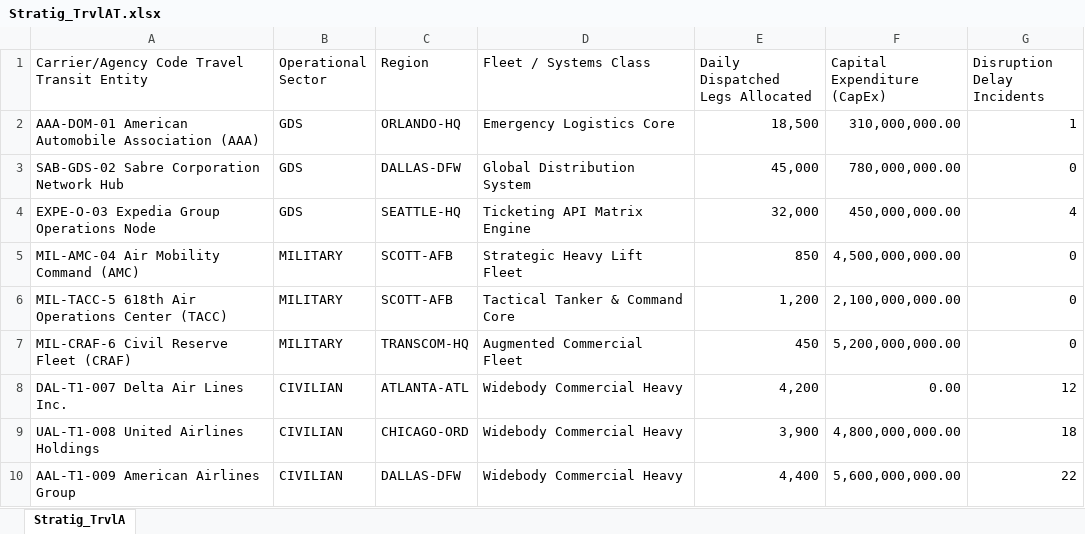
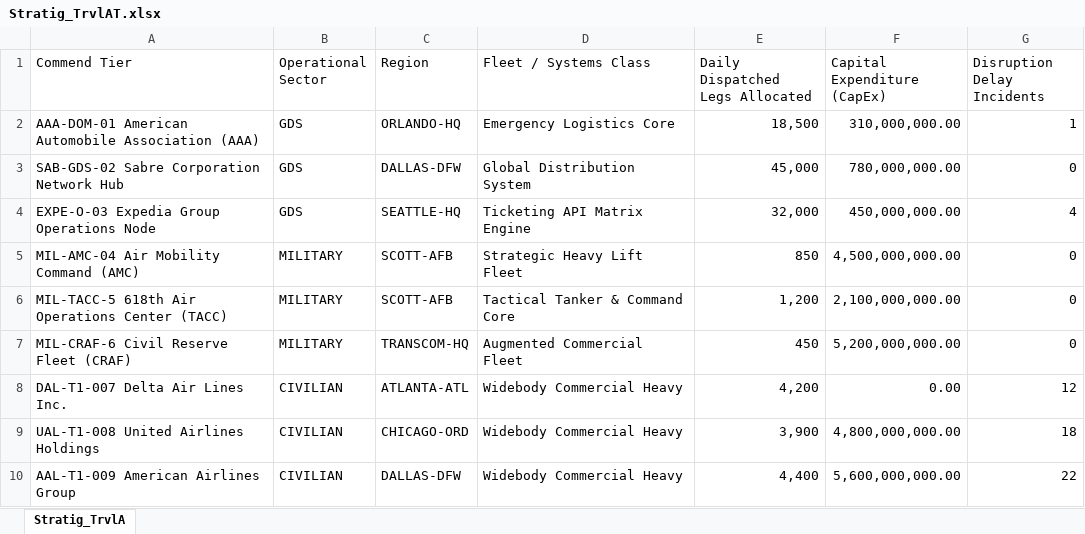
Before and after one commit to JCPythonCS/CSandAIM.github.io, an Excel workbook: Stratig_TrvlAT.xlsx, sheet Stratig_TrvlA, drawn as a sheet; values as stored, in another font and other column widths than the file's, no borders; table styles not drawn; the diff names each change by its address in the sheet, - before the commit and + after, or states it on an @@ line.

```diff
--- a/Stratig_TrvlAT.xlsx (sheet Stratig_TrvlA)
+++ b/Stratig_TrvlAT.xlsx (sheet Stratig_TrvlA)
-A1: Carrier/Agency Code Travel Transit Entity
+A1: Commend Tier
```
Also changed, not shown: National_Retail_Fuel_ReportT.xlsx, Stratig_TrvlBT.xlsx.
